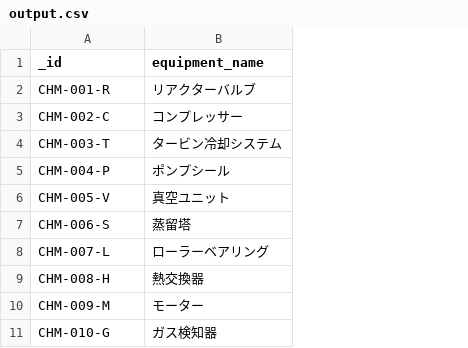
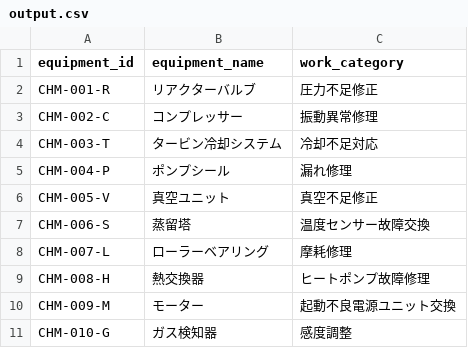
Before and after one commit to tomokinakamura1/genai-excel-editor, a CSV file: output.csv, drawn as a sheet; the diff names each change by its address in the sheet, - before the commit and + after, or states it on an @@ line.

Commit message:
added jp part successfully

```diff
--- a/output.csv
+++ b/output.csv
+column C (work_category), rows 2-11: 圧力不足修正 | 振動異常修理 | 冷却不足対応 | 漏れ修理 | 真空不足修正 | 温度センサー故障交換 | 摩耗修理 | ヒートポンプ故障修理 | 起動不良電源ユニット交換 | 感度調整
-A1: _id
+A1: equipment_id
```
